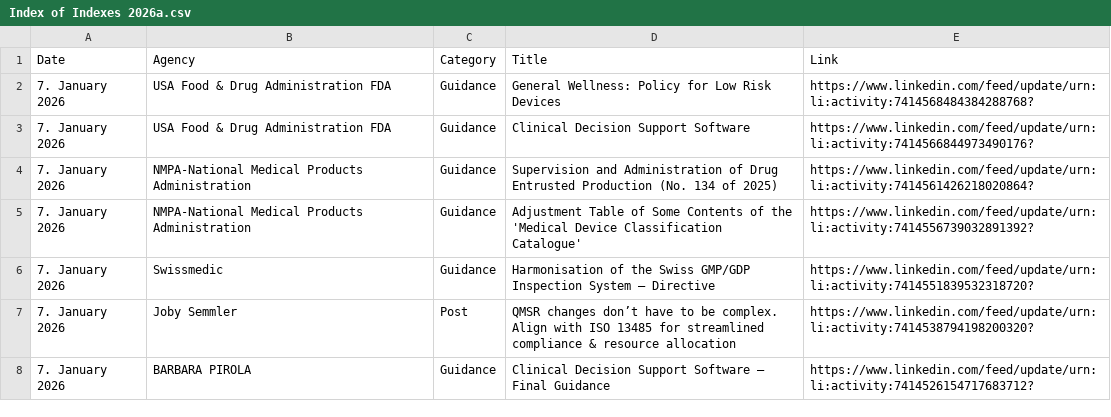
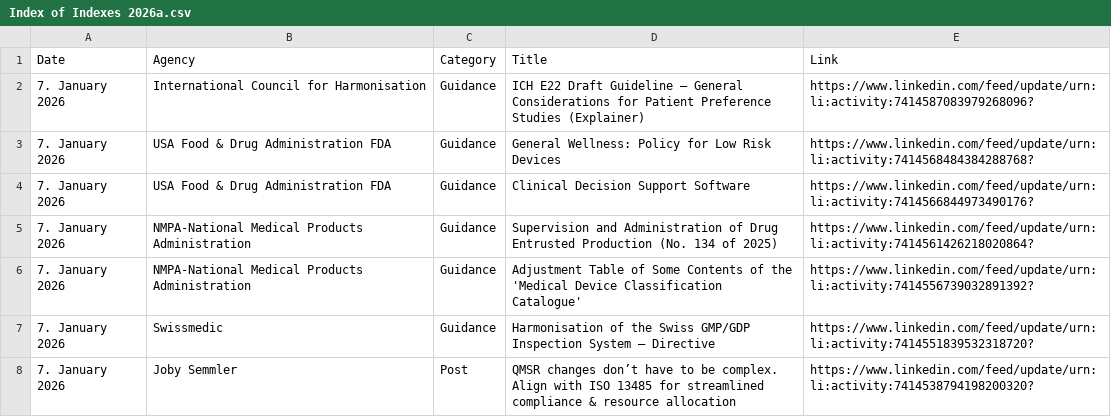
Before and after one commit to MartinCKing/Index-of-Indexes, a CSV file: Index of Indexes 2026a.csv, drawn as a sheet; only a part is shown; the shorter side is filled out with more unchanged rows.

Commit message:
Update Index of Indexes 2026a.csv

```diff
--- a/Index of Indexes 2026a.csv
+++ b/Index of Indexes 2026a.csv
@@ -1,2 +1,3 @@
 Date,Agency,Category,Title,Link
+7. January 2026,International Council for Harmonisation,Guidance,ICH E22 Draft Guideline – General Considerations for Patient Preference Studies (Explainer),https://www.linkedin.com/feed/update/urn:li:activity:7414587083979268096?
 7. January 2026,USA Food & Drug Administration FDA,Guidance,General Wellness: Policy for Low Risk Devices,https://www.linkedin.com/feed/update/urn:li:activity:7414568484384288768?
```
